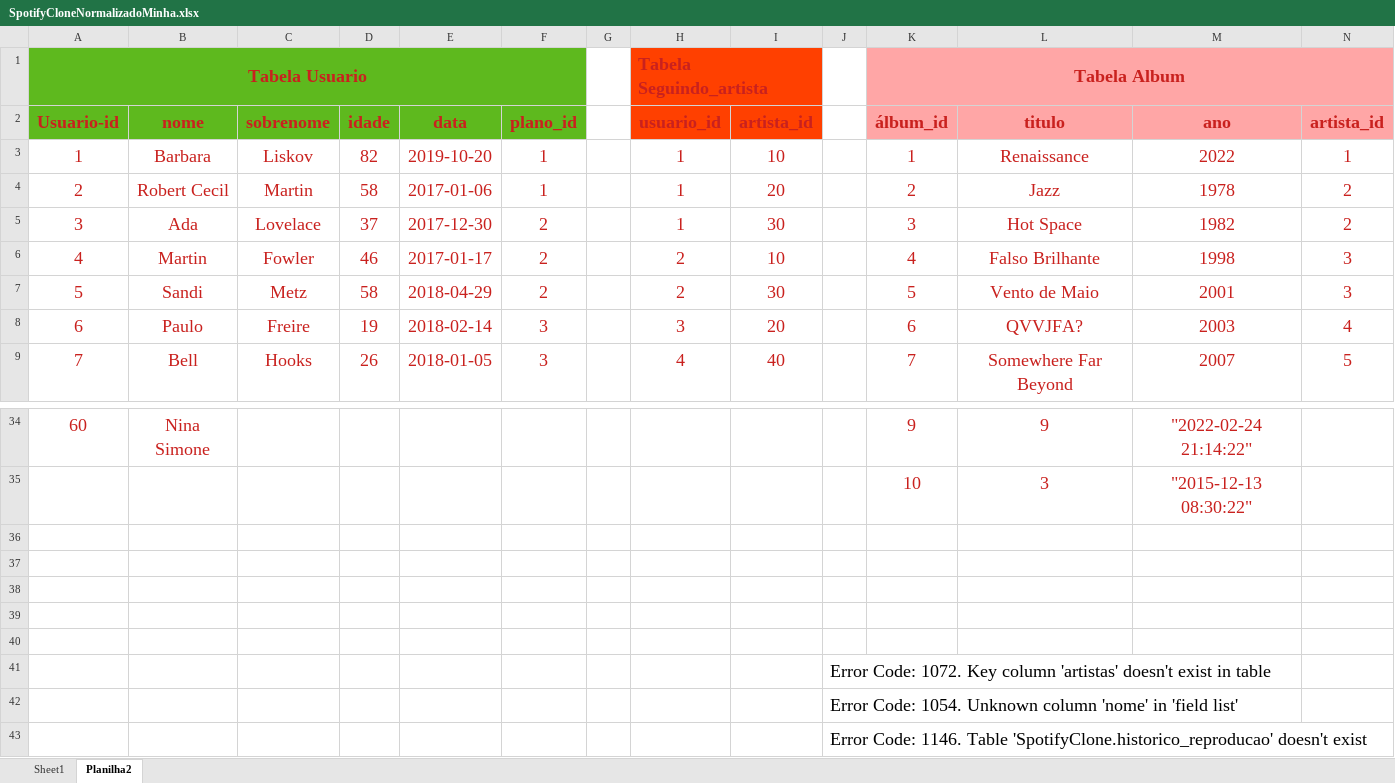
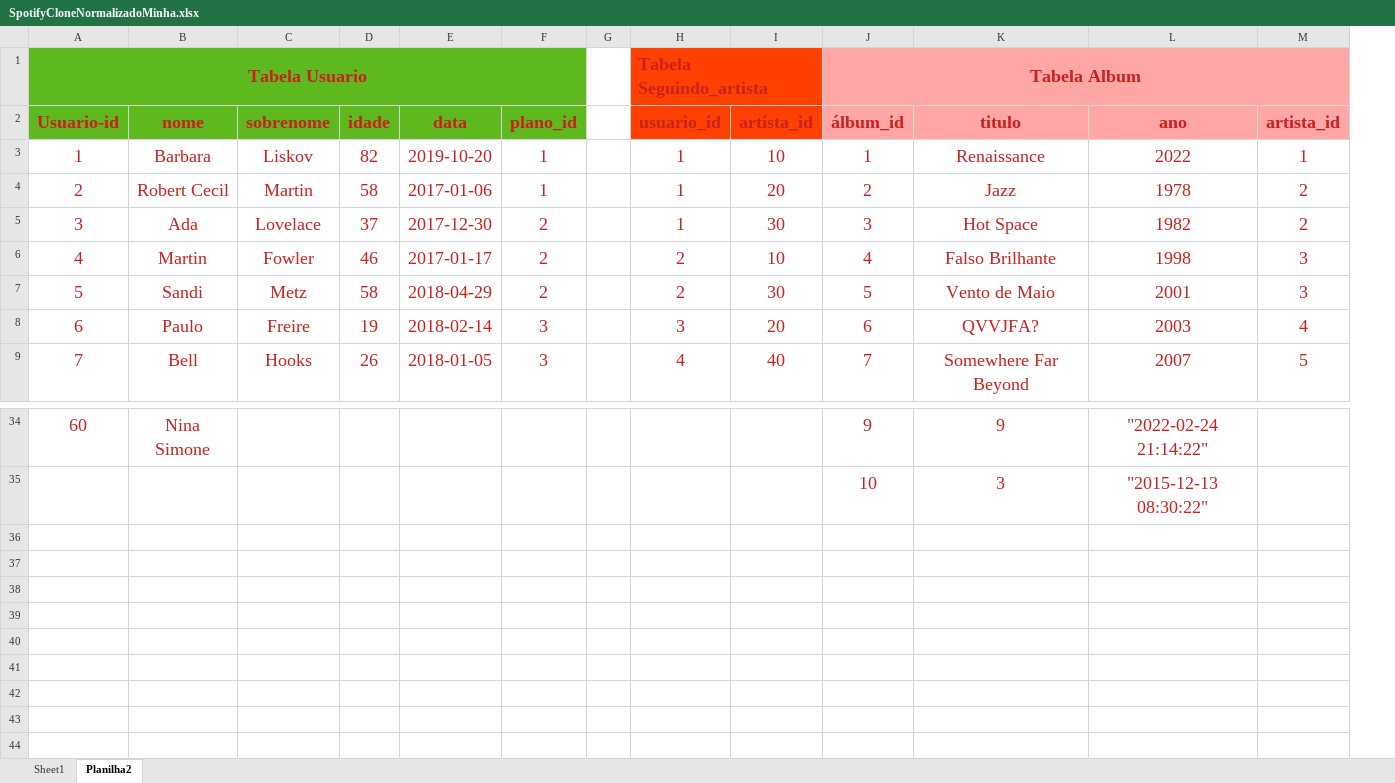
Before and after one commit to patriciaEliseu/patricia-eliseu-mysql-one-for-all--private, an Excel workbook: SpotifyCloneNormalizadoMinha.xlsx, sheet Planilha2, drawn as a sheet; only a part is shown, gaps mark what is left out; values as stored, in another font and other column widths than the file's, no borders; the diff names each change by its address in the sheet, - before the commit and + after, or states it on an @@ line.

```diff
--- a/SpotifyCloneNormalizadoMinha.xlsx (sheet Planilha2)
+++ b/SpotifyCloneNormalizadoMinha.xlsx (sheet Planilha2)
-column J, empty
-row 36: (empty)
-row 37: (empty)
-row 38: (empty)
-row 39: (empty)
-row 40: (empty)
-row 41:  |  |  |  |  |  |  |  |  | Error Code: 1072. Key column 'artistas' doesn't exist in table
-row 42:  |  |  |  |  |  |  |  |  | Error Code: 1054. Unknown column 'nome' in 'field list'
-row 43:  |  |  |  |  |  |  |  |  | Error Code: 1146. Table 'SpotifyClone.historico_reproducao' doesn't exist
```
Also changed, not shown: 2 other files.
